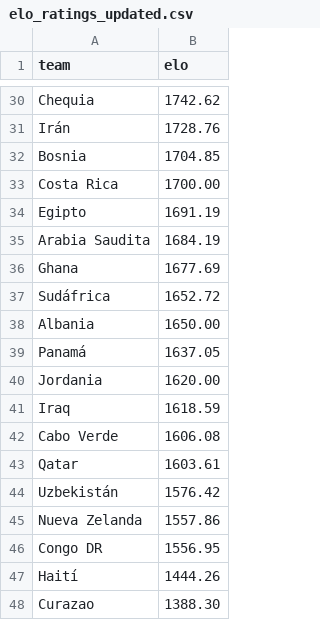
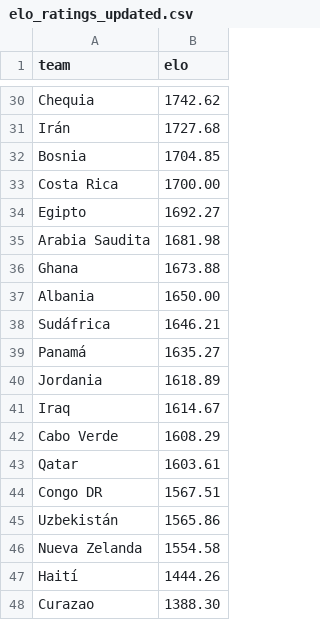
Before and after one commit to annatinoco4-rct/wc2026-quiniela, a CSV file: data/elo_ratings_updated.csv, drawn as a sheet; only a part is shown, gaps mark what is left out; removed rows and columns are numbered as before the commit, all else as after; the diff covers the shown part only; the diff names each change by its address in the sheet, - before the commit and + after, or states it on an @@ line.

```diff
--- a/data/elo_ratings_updated.csv
+++ b/data/elo_ratings_updated.csv
-B31 (elo): 1728.76
+B31 (elo): 1727.68
-B34 (elo): 1691.19
+B34 (elo): 1692.27
-B35 (elo): 1684.19
+B35 (elo): 1681.98
-B36 (elo): 1677.69
+B36 (elo): 1673.88
-row 37: Sudáfrica | 1652.72
+row 38: Sudáfrica | 1646.21
-B39 (elo): 1637.05
+B39 (elo): 1635.27
-B40 (elo): 1620.00
+B40 (elo): 1618.89
-B41 (elo): 1618.59
+B41 (elo): 1614.67
-B42 (elo): 1606.08
+B42 (elo): 1608.29
+row 44: Congo DR | 1567.51
-B45 (elo): 1576.42
+B45 (elo): 1565.86
-B46 (elo): 1557.86
+B46 (elo): 1554.58
-row 46: Congo DR | 1556.95
```
Also changed, not shown: 7 added rows, 7 removed rows and 13 edited cells elsewhere in this file, data/results.csv.
